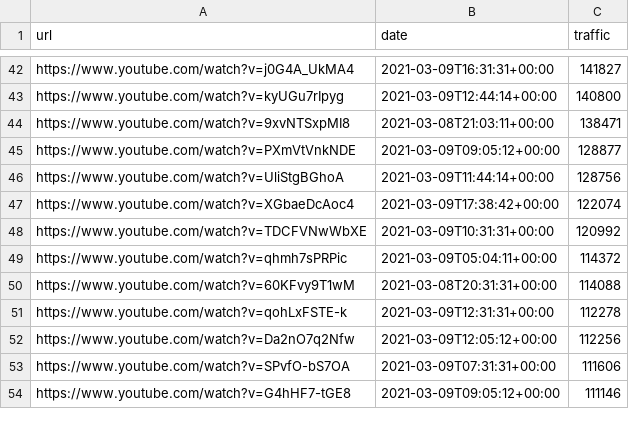
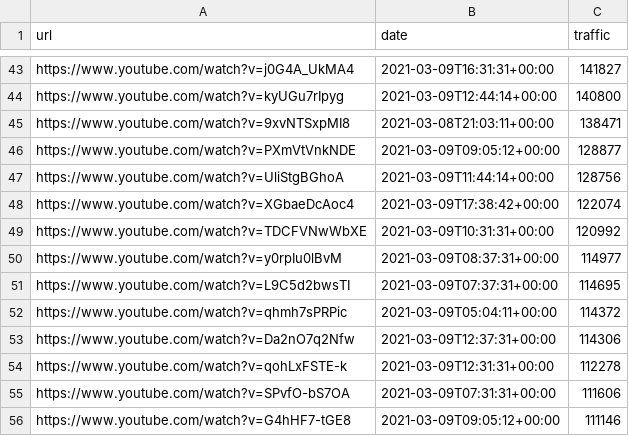
Before and after one commit to cross-internet/api, a CSV file: public/article.csv, drawn as a sheet; only a part is shown, gaps mark what is left out; removed rows and columns are numbered as before the commit, all else as after; the diff covers the shown part only; the diff names each change by its address in the sheet, - before the commit and + after, or states it on an @@ line.

```diff
--- a/public/article.csv
+++ b/public/article.csv
+row 50: https://www.youtube.com/watch?v=y0rpIu0lBvM | 2021-03-09T08:37:31+00:00 | 114977
+row 51: https://www.youtube.com/watch?v=L9C5d2bwsTI | 2021-03-09T07:37:31+00:00 | 114695
-row 50: https://www.youtube.com/watch?v=60KFvy9T1wM | 2021-03-08T20:31:31+00:00 | 114088
+row 53: https://www.youtube.com/watch?v=Da2nO7q2Nfw | 2021-03-09T12:37:31+00:00 | 114306
-row 52: https://www.youtube.com/watch?v=Da2nO7q2Nfw | 2021-03-09T12:05:12+00:00 | 112256
```
Also changed, not shown: 13 added rows, 10 removed rows and 19 edited cells elsewhere in this file, 1 other file.
